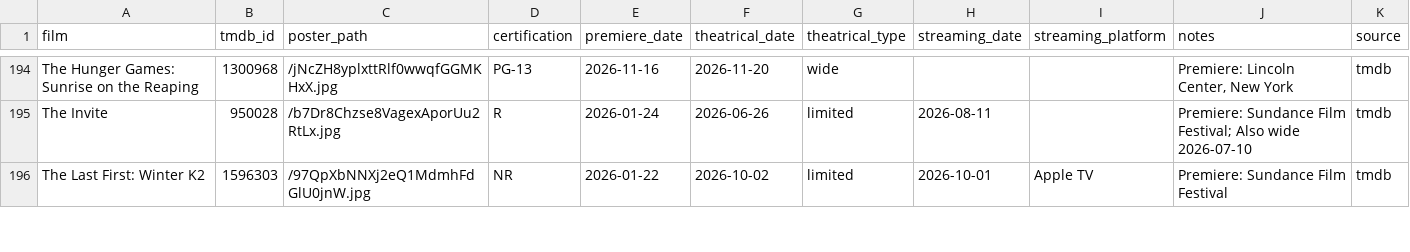
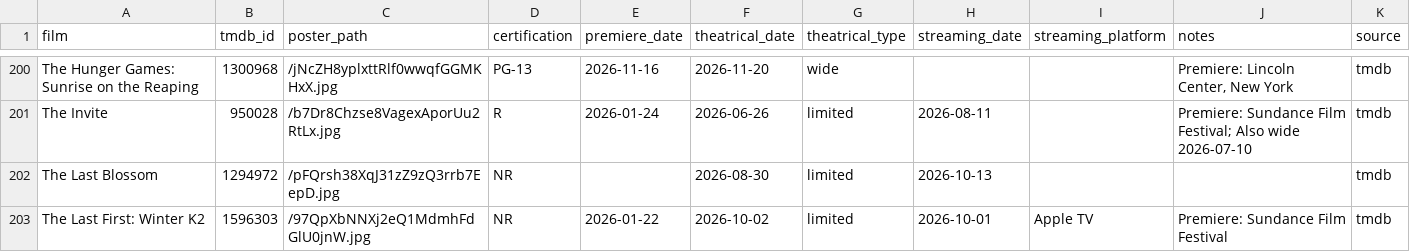
Before and after one commit to mattheuscolyn/oscars-dashboard, a CSV file: data/films.csv, drawn as a sheet; only a part is shown, gaps mark what is left out; the diff covers the shown part only; the diff names each change by its address in the sheet, - before the commit and + after, or states it on an @@ line.

```diff
--- a/data/films.csv
+++ b/data/films.csv
+row 202: The Last Blossom | 1294972 | /pFQrsh38XqJ31zZ9zQ3rrb7EepD.jpg | NR |  | 2026-08-30 | limited | 2026-10-13 |  |  | tmdb
```
Also changed, not shown: 8 added rows elsewhere in this file, data/missing_films.csv, 1 other file.
